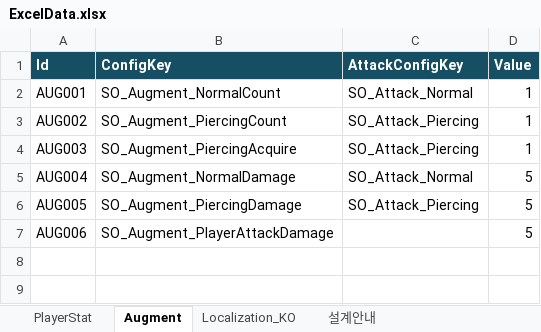
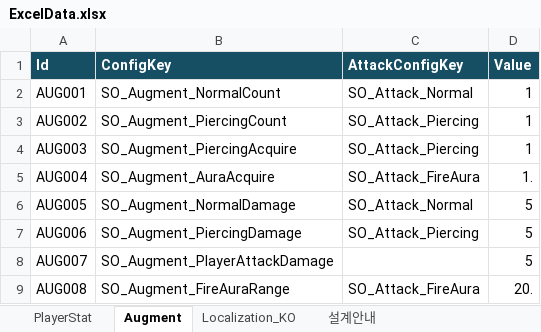
Before and after one commit to DahyeokJeong/Project1026, an Excel workbook: Assets/Project1026/06.Datas/Excel/ExcelData.xlsx, sheet Augment, drawn as a sheet; values as stored, in another font and other column widths than the file's, no borders; the diff names each change by its address in the sheet, - before the commit and + after, or states it on an @@ line.

Commit message:
1105
(JIHO)
Play 자동공격 Aura 추가 구현
Augment Aura 획득 및 범위 증가 추가

```diff
--- a/Assets/Project1026/06.Datas/Excel/ExcelData.xlsx (sheet Augment)
+++ b/Assets/Project1026/06.Datas/Excel/ExcelData.xlsx (sheet Augment)
-B5 (ConfigKey): SO_Augment_NormalDamage
+B5 (ConfigKey): SO_Augment_AuraAcquire
-C5 (AttackConfigKey): SO_Attack_Normal
+C5 (AttackConfigKey): SO_Attack_FireAura
-D5 (Value): 5
+D5 (Value): 1.
-B6 (ConfigKey): SO_Augment_PiercingDamage
+B6 (ConfigKey): SO_Augment_NormalDamage
-C6 (AttackConfigKey): SO_Attack_Piercing
+C6 (AttackConfigKey): SO_Attack_Normal
-B7 (ConfigKey): SO_Augment_PlayerAttackDamage
+B7 (ConfigKey): SO_Augment_PiercingDamage
-C7 (AttackConfigKey): (empty)
+C7 (AttackConfigKey): SO_Attack_Piercing
+row 8: AUG007 | SO_Augment_PlayerAttackDamage |  | 5
+row 9: AUG008 | SO_Augment_FireAuraRange | SO_Attack_FireAura | 20.
```
Also changed, not shown: sheet Localization_KO, 50 other files.
